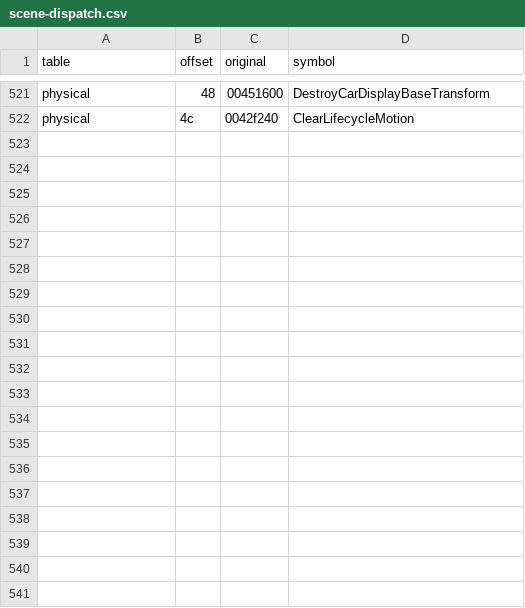
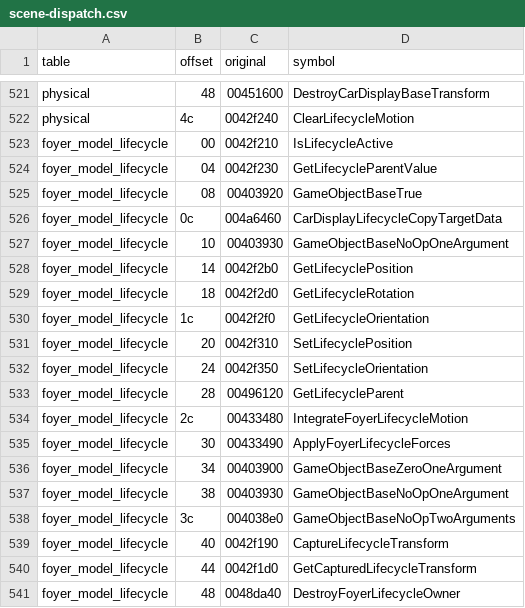
Before and after one commit to leadpogrommer/racers2, a CSV file: reccmp/scene-dispatch.csv, drawn as a sheet; only a part is shown, gaps mark what is left out; the diff covers the shown part only; the diff names each change by its address in the sheet, - before the commit and + after, or states it on an @@ line.

Commit message:
Recover complete Foyer model base and preview drawing

```diff
--- a/reccmp/scene-dispatch.csv
+++ b/reccmp/scene-dispatch.csv
+row 523: foyer_model_lifecycle | 00 | 0042f210 | IsLifecycleActive
+row 524: foyer_model_lifecycle | 04 | 0042f230 | GetLifecycleParentValue
+row 525: foyer_model_lifecycle | 08 | 00403920 | GameObjectBaseTrue
+row 526: foyer_model_lifecycle | 0c | 004a6460 | CarDisplayLifecycleCopyTargetData
+row 527: foyer_model_lifecycle | 10 | 00403930 | GameObjectBaseNoOpOneArgument
+row 528: foyer_model_lifecycle | 14 | 0042f2b0 | GetLifecyclePosition
+row 529: foyer_model_lifecycle | 18 | 0042f2d0 | GetLifecycleRotation
+row 530: foyer_model_lifecycle | 1c | 0042f2f0 | GetLifecycleOrientation
+row 531: foyer_model_lifecycle | 20 | 0042f310 | SetLifecyclePosition
+row 532: foyer_model_lifecycle | 24 | 0042f350 | SetLifecycleOrientation
+row 533: foyer_model_lifecycle | 28 | 00496120 | GetLifecycleParent
+row 534: foyer_model_lifecycle | 2c | 00433480 | IntegrateFoyerLifecycleMotion
+row 535: foyer_model_lifecycle | 30 | 00433490 | ApplyFoyerLifecycleForces
+row 536: foyer_model_lifecycle | 34 | 00403900 | GameObjectBaseZeroOneArgument
+row 537: foyer_model_lifecycle | 38 | 00403930 | GameObjectBaseNoOpOneArgument
+row 538: foyer_model_lifecycle | 3c | 004038e0 | GameObjectBaseNoOpTwoArguments
+row 539: foyer_model_lifecycle | 40 | 0042f190 | CaptureLifecycleTransform
+row 540: foyer_model_lifecycle | 44 | 0042f1d0 | GetCapturedLifecycleTransform
+row 541: foyer_model_lifecycle | 48 | 0048da40 | DestroyFoyerLifecycleOwner
```
Also changed, not shown: 22 added rows elsewhere in this file, reccmp/function-sizes.csv, 17 other files.
